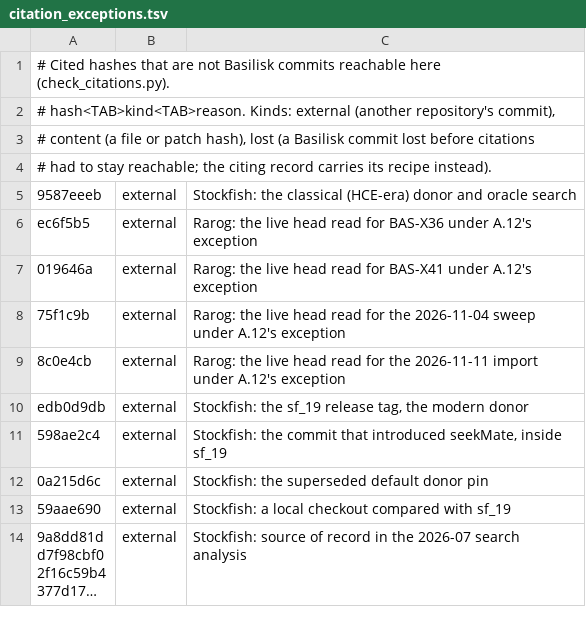
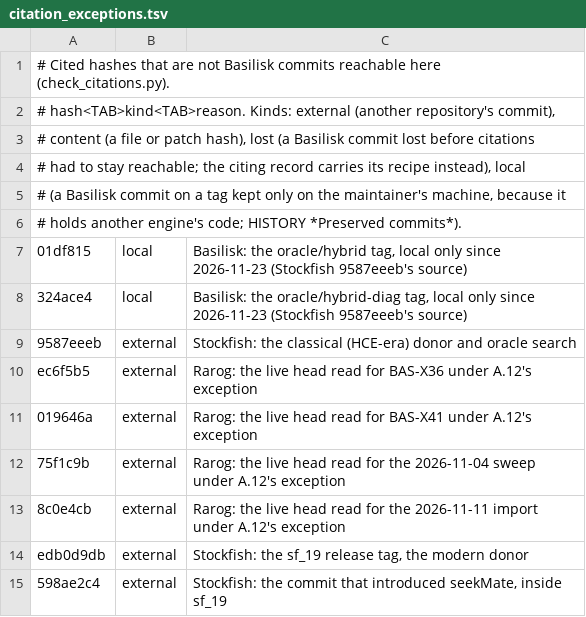
Before and after one commit to maelic13/basilisk, a TSV file: tools/diag/citation_exceptions.tsv, drawn as a sheet; only a part is shown; the shorter side is filled out with more unchanged rows; long unchanged cells end in ….

Commit message:
Keep the oracle tags local only
Both tags hold Stockfish 9587eeeb's source. They stay on the maintainer's
machine, with a bundle backup, and leave the remote. A new citation kind,
local, lets their two commits stay cited without resolving in a fresh
clone.

```diff
--- a/tools/diag/citation_exceptions.tsv
+++ b/tools/diag/citation_exceptions.tsv
@@ -3,3 +3,7 @@
 # content (a file or patch hash), lost (a Basilisk commit lost before citations
-# had to stay reachable; the citing record carries its recipe instead).
+# had to stay reachable; the citing record carries its recipe instead), local
+# (a Basilisk commit on a tag kept only on the maintainer's machine, because it
+# holds another engine's code; HISTORY *Preserved commits*).
+01df815	local	Basilisk: the oracle/hybrid tag, local only since 2026-11-23 (Stockfish 9587eeeb's source)
+324ace4	local	Basilisk: the oracle/hybrid-diag tag, local only since 2026-11-23 (Stockfish 9587eeeb's source)
 9587eeeb	external	Stockfish: the classical (HCE-era) donor and oracle search
```
Also changed, not shown: 3 other files.
